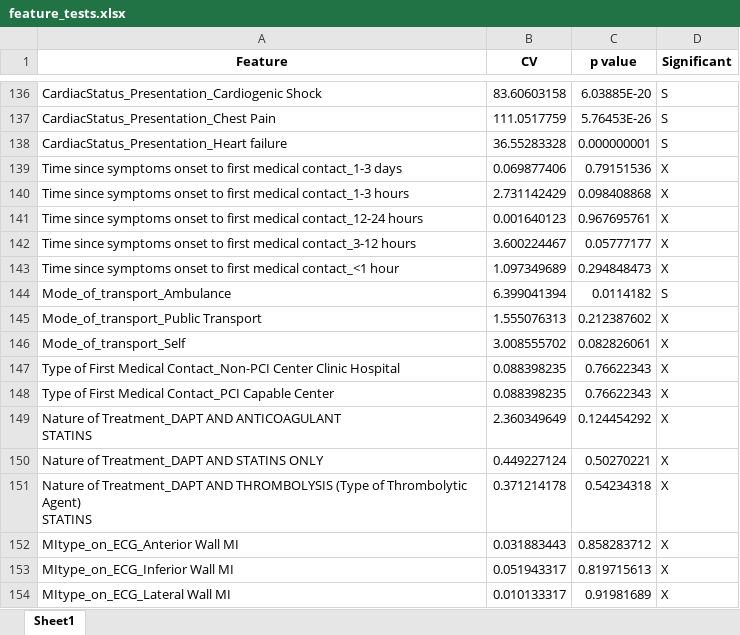
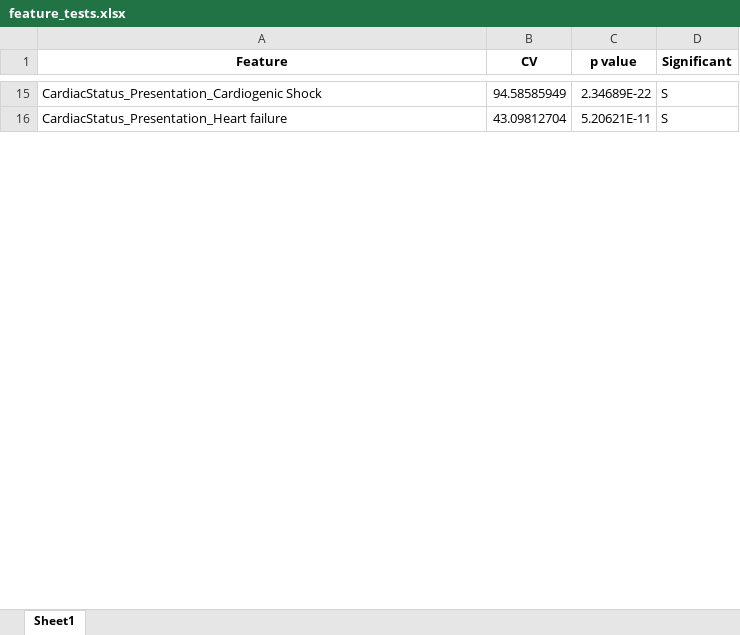
Before and after one commit to latentghost/Mortality-Prediction, an Excel workbook: feature_select/feature_tests.xlsx, sheet Sheet1, drawn as a sheet; only a part is shown, gaps mark what is left out; values as stored, in another font and other column widths than the file's, no borders; removed rows and columns are numbered as before the commit, all else as after; ↵ is a line break in a cell; the diff covers the shown part only; the diff names each change by its address in the sheet, - before the commit and + after, or states it on an @@ line.

```diff
--- a/feature_select/feature_tests.xlsx (sheet Sheet1)
+++ b/feature_select/feature_tests.xlsx (sheet Sheet1)
-B15 (CV): 83.60603158
+B15 (CV): 94.58585949
-C15 (p value): 6.03885E-20
+C15 (p value): 2.34689E-22
-row 137: CardiacStatus_Presentation_Chest Pain | 111.0517759 | 5.76453E-26 | S
-B16 (CV): 36.55283328
+B16 (CV): 43.09812704
-C16 (p value): 0.000000001
+C16 (p value): 5.20621E-11
-row 139: Time since symptoms onset to first medical contact_1-3 days | 0.069877406 | 0.79151536 | X
-row 140: Time since symptoms onset to first medical contact_1-3 hours | 2.731142429 | 0.098408868 | X
-row 141: Time since symptoms onset to first medical contact_12-24 hours | 0.001640123 | 0.967695761 | X
-row 142: Time since symptoms onset to first medical contact_3-12 hours | 3.600224467 | 0.05777177 | X
-row 143: Time since symptoms onset to first medical contact_<1 hour | 1.097349689 | 0.294848473 | X
-row 144: Mode_of_transport_Ambulance | 6.399041394 | 0.0114182 | S
-row 145: Mode_of_transport_Public Transport | 1.555076313 | 0.212387602 | X
-row 146: Mode_of_transport_Self | 3.008555702 | 0.082826061 | X
-row 147: Type of First Medical Contact_Non-PCI Center Clinic Hospital | 0.088398235 | 0.76622343 | X
-row 148: Type of First Medical Contact_PCI Capable Center | 0.088398235 | 0.76622343 | X
-row 149: Nature of Treatment_DAPT AND ANTICOAGULANT ↵ STATINS | 2.360349649 | 0.124454292 | X
-row 150: Nature of Treatment_DAPT AND STATINS ONLY | 0.449227124 | 0.50270221 | X
-row 151: Nature of Treatment_DAPT AND THROMBOLYSIS (Type of Thrombolytic Agent) ↵ STATINS | 0.371214178 | 0.54234318 | X
-row 152: MItype_on_ECG_Anterior Wall MI | 0.031883443 | 0.858283712 | X
-row 153: MItype_on_ECG_Inferior Wall MI | 0.051943317 | 0.819715613 | X
-row 154: MItype_on_ECG_Lateral Wall MI | 0.010133317 | 0.91981689 | X
```
Also changed, not shown: 10 added rows, 196 removed rows and 18 edited cells elsewhere in this sheet, 5 other files.
